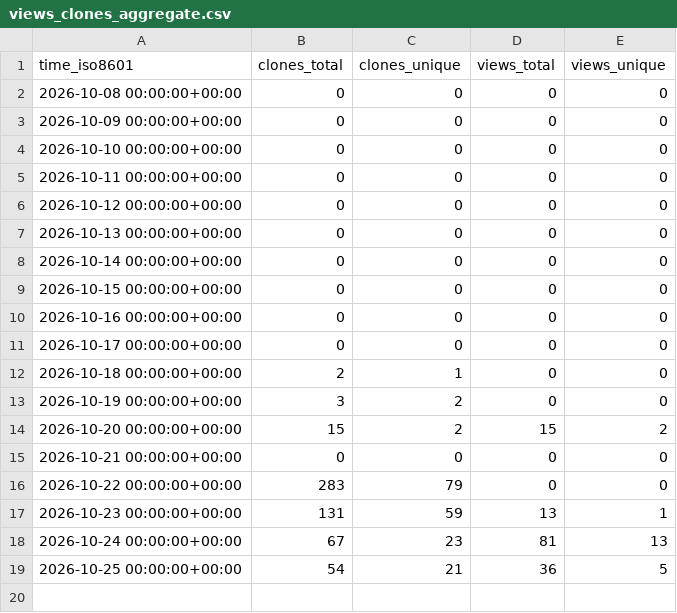
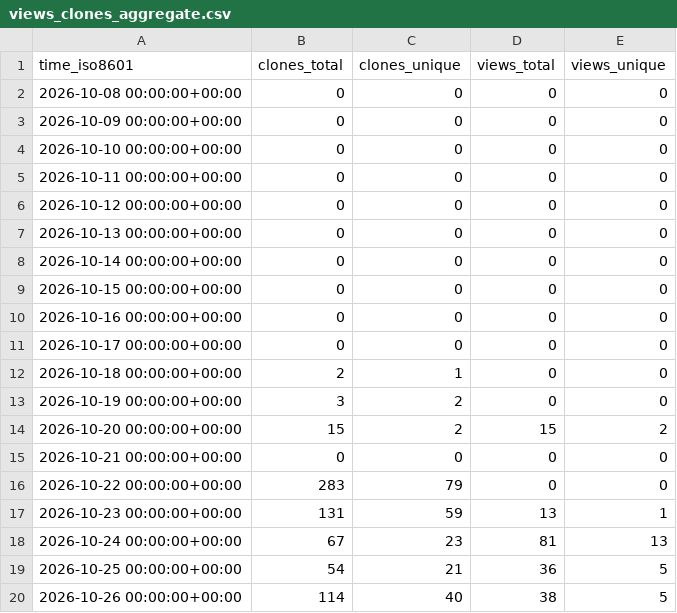
Before and after one commit to exmergo/github-repo-analytics, a CSV file: exmergo/github-repo-analytics/ghrs-data/views_clones_aggregate.csv, drawn as a sheet.

```diff
--- a/exmergo/github-repo-analytics/ghrs-data/views_clones_aggregate.csv
+++ b/exmergo/github-repo-analytics/ghrs-data/views_clones_aggregate.csv
@@ -19 +19,2 @@ time_iso8601,clones_total,clones_unique,views_total,views_unique
 2026-10-25 00:00:00+00:00,54,21,36,5
+2026-10-26 00:00:00+00:00,114,40,38,5
```
Also changed, not shown: 1 other file.
